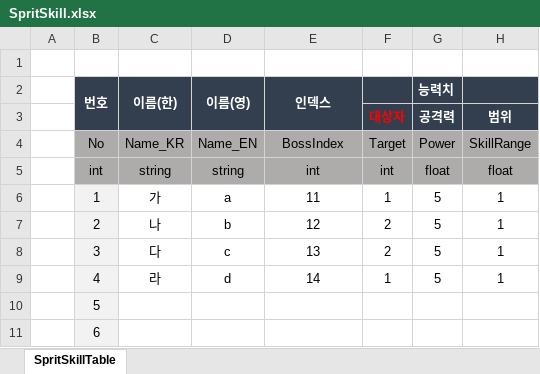
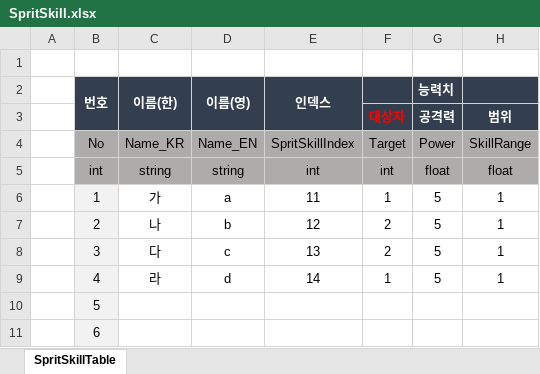
Before and after one commit to hamsoyeon/Yggdrasil, an Excel workbook: ExcelData/Data_Table/SpritSkill.xlsx, sheet SpritSkillTable, drawn as a sheet; only a part is shown; values as stored, in another font and other column widths than the file's, no borders; the diff names each change by its address in the sheet, - before the commit and + after, or states it on an @@ line.

```diff
--- a/ExcelData/Data_Table/SpritSkill.xlsx (sheet SpritSkillTable)
+++ b/ExcelData/Data_Table/SpritSkill.xlsx (sheet SpritSkillTable)
-E4 (인덱스): BossIndex
+E4 (인덱스): SpritSkillIndex
```
Also changed, not shown: ExcelData/Data_Table/BossSkill.xlsx, ExcelData/Data_Table/ItemTable.xlsx, 14 other files.
